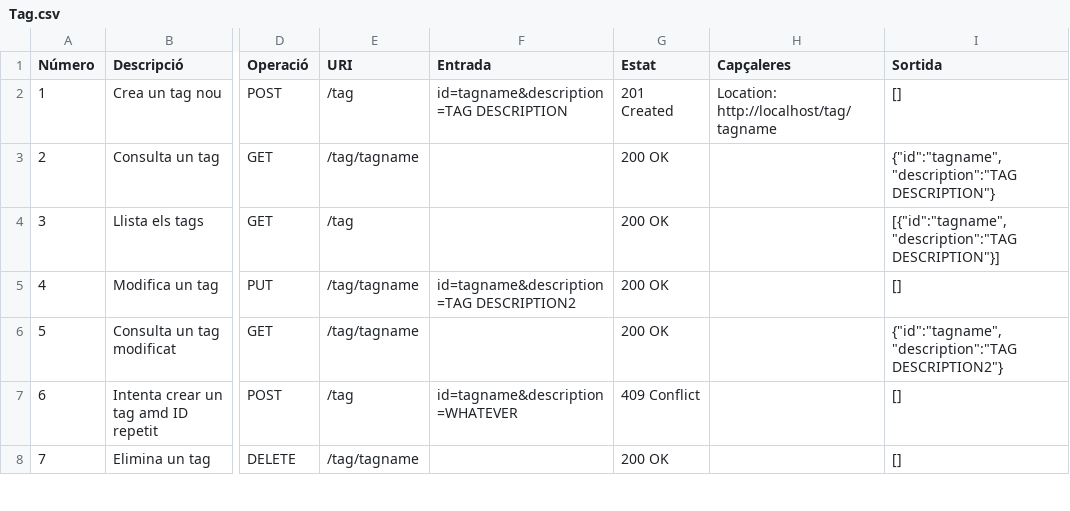
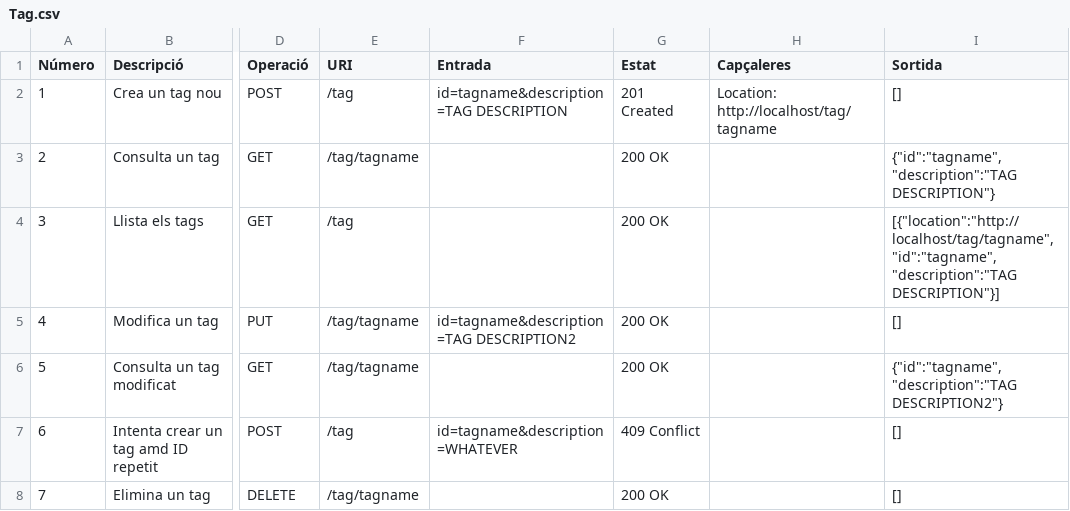
Before and after one commit to UPC/smeagol-perl, a CSV file: doc/api/Tag.csv, drawn as a sheet; only a part is shown, gaps mark what is left out; the diff covers the shown part only; the diff names each change by its address in the sheet, - before the commit and + after, or states it on an @@ line.

Commit message:
Afegint 'location' per cada tag del llistat. Corregint errors de testos. He modificat l'ordre dels parametres per coincidir amb els retorns del servidor. Aixo s'ha de corretgir.
git-svn-id: http://devel.cpl.upc.edu/recursos/svn/smeagol/branches/tiquet_348@1650 4ab63a03-c2d3-4037-8559-9a21b594da05

```diff
--- a/doc/api/Tag.csv
+++ b/doc/api/Tag.csv
-I4 (Sortida): [{"id":"tagname","description":"TAG DESCRIPTION"}]
+I4 (Sortida): [{"location":"http://localhost/tag/tagname","id":"tagname","description":"TAG DESCRIPTION"}]
```
Also changed, not shown: 2 edited cells elsewhere in this file, 1 other file.
